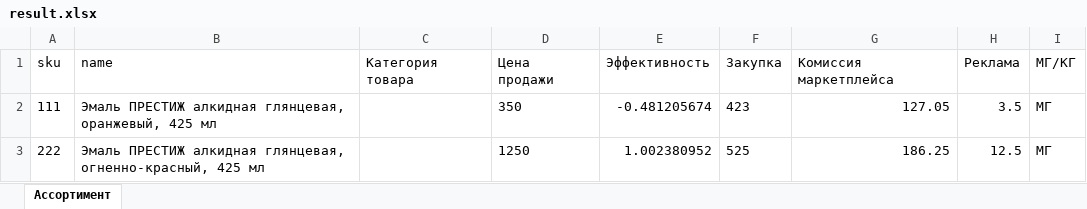
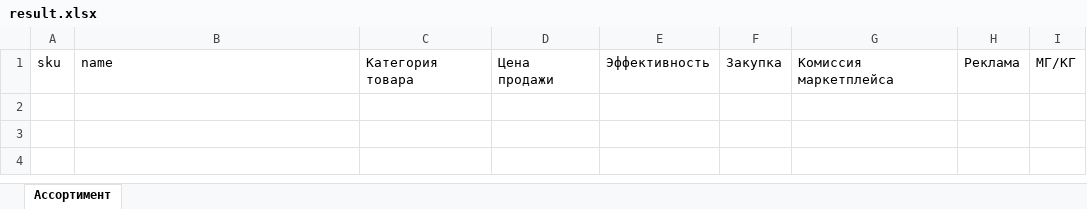
Before and after one commit to AnnaAnnaNX/marketplaceHelper, an Excel workbook: result.xlsx, sheet Ассортимент, drawn as a sheet; values as stored, in another font and other column widths than the file's, no borders; the diff names each change by its address in the sheet, - before the commit and + after, or states it on an @@ line.

```diff
--- a/result.xlsx (sheet Ассортимент)
+++ b/result.xlsx (sheet Ассортимент)
-row 2: 111 | Эмаль ПРЕСТИЖ алкидная глянцевая, оранжевый, 425 мл |  | 350 | -0.481205674 | 423 | 127.05 | 3.5 | МГ
-row 3: 222 | Эмаль ПРЕСТИЖ алкидная глянцевая, огненно-красный, 425 мл |  | 1250 | 1.002380952 | 525 | 186.25 | 12.5 | МГ
```
Also changed, not shown: 3 other files.
